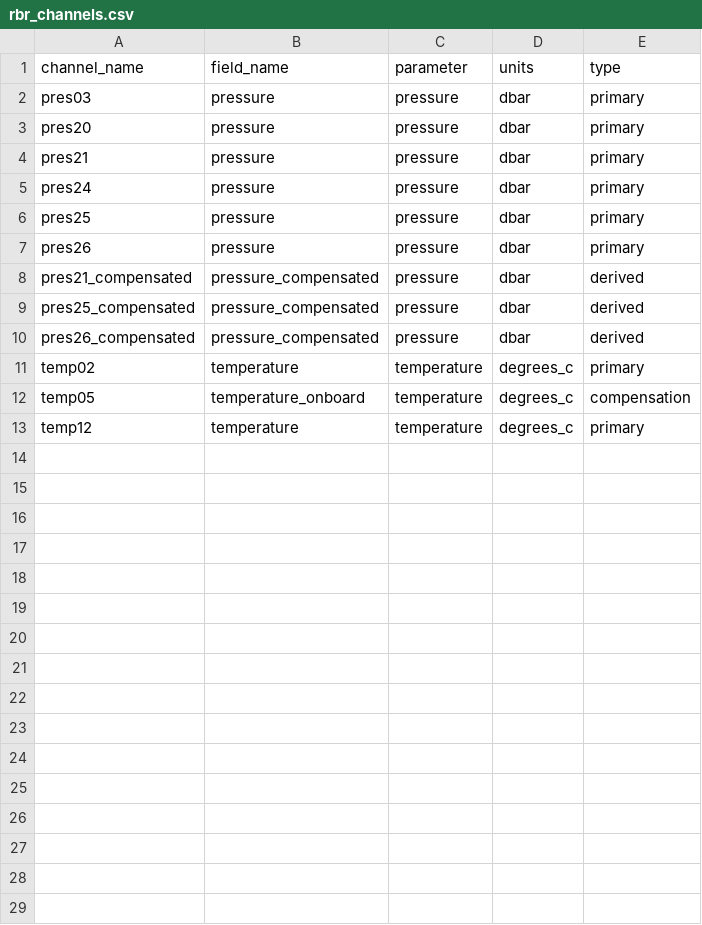
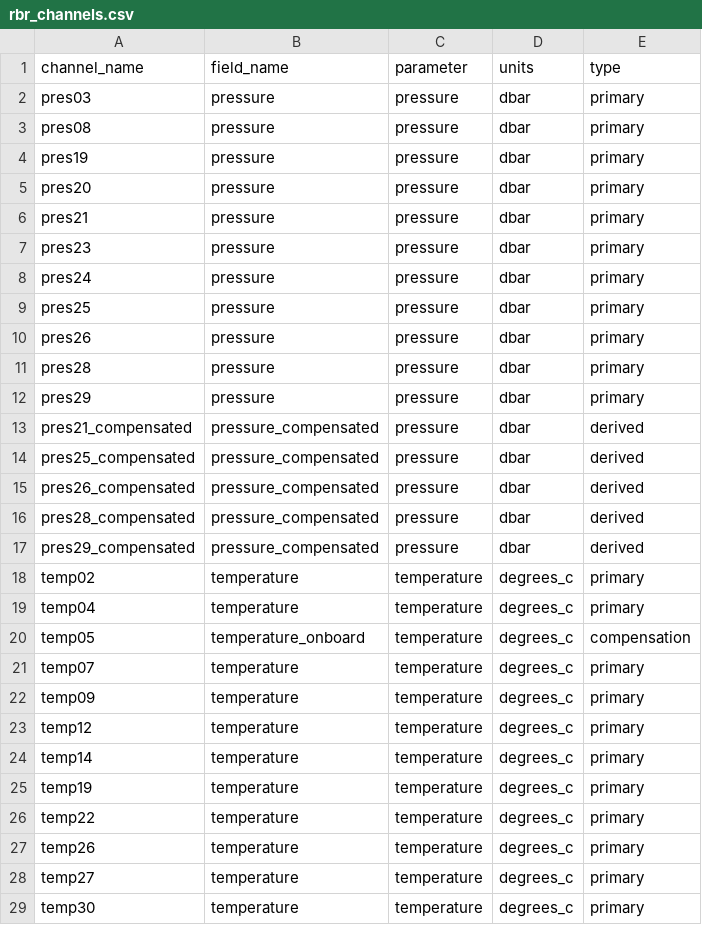
Before and after one commit to jkennel/rsk, a CSV file: inst/include/rbr_channels.csv, drawn as a sheet; only a part is shown; the diff covers the shown part only; the diff names each change by its address in the sheet, - before the commit and + after, or states it on an @@ line.

Commit message:
rename data

```diff
--- a/inst/include/rbr_channels.csv
+++ b/inst/include/rbr_channels.csv
+row 3: pres08 | pressure | pressure | dbar | primary
+row 4: pres19 | pressure | pressure | dbar | primary
+row 7: pres23 | pressure | pressure | dbar | primary
+row 11: pres28 | pressure | pressure | dbar | primary
+row 12: pres29 | pressure | pressure | dbar | primary
+row 16: pres28_compensated | pressure_compensated | pressure | dbar | derived
+row 17: pres29_compensated | pressure_compensated | pressure | dbar | derived
+row 19: temp04 | temperature | temperature | degrees_c | primary
+row 21: temp07 | temperature | temperature | degrees_c | primary
+row 22: temp09 | temperature | temperature | degrees_c | primary
+row 24: temp14 | temperature | temperature | degrees_c | primary
+row 25: temp19 | temperature | temperature | degrees_c | primary
+row 26: temp22 | temperature | temperature | degrees_c | primary
+row 27: temp26 | temperature | temperature | degrees_c | primary
+row 28: temp27 | temperature | temperature | degrees_c | primary
+row 29: temp30 | temperature | temperature | degrees_c | primary
```
Also changed, not shown: 8 added rows elsewhere in this file, 13 other files.
